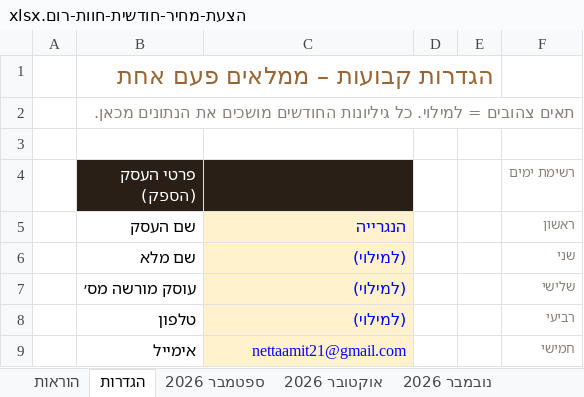
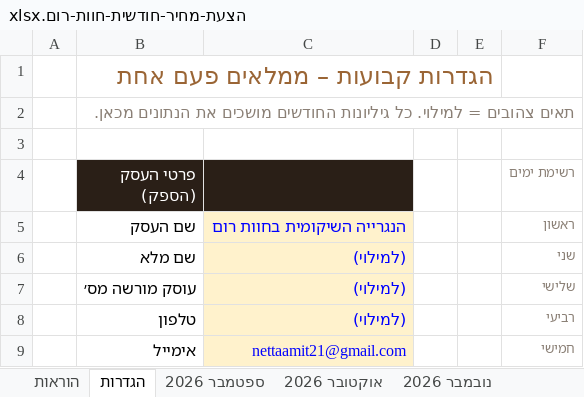
Before and after one commit to nettaamit21-crypto/me, an Excel workbook: quotes/הצעת-מחיר-חודשית-חוות-רום.xlsx, sheet הגדרות, drawn as a sheet; only a part is shown; values as stored, in another font and other column widths than the file's, no borders; the diff names each change by its address in the sheet, - before the commit and + after, or states it on an @@ line.

```diff
--- a/quotes/הצעת-מחיר-חודשית-חוות-רום.xlsx (sheet הגדרות)
+++ b/quotes/הצעת-מחיר-חודשית-חוות-רום.xlsx (sheet הגדרות)
-C5: הנגרייה
+C5: הנגרייה השיקומית בחוות רום
```
Also changed, not shown: sheet מרץ 2027, sheet יוני 2027, sheet ספטמבר 2026, sheet פברואר 2027, sheet מאי 2027, sheet יולי 2027, 7 more sheets, quotes/הצעת-מחיר-חודשית-תכנית-חוסן.xlsx.
